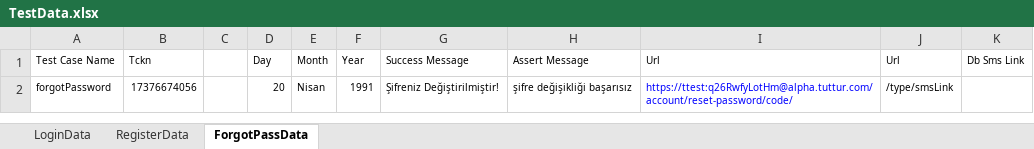
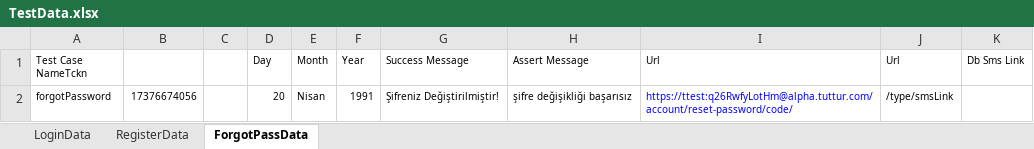
Before and after one commit to Emresy1/webautomationls, an Excel workbook: target/test-classes/TestData.xlsx, sheet ForgotPassData, drawn as a sheet; values as stored, in another font and other column widths than the file's, no borders; the diff names each change by its address in the sheet, - before the commit and + after, or states it on an @@ line.

```diff
--- a/target/test-classes/TestData.xlsx (sheet ForgotPassData)
+++ b/target/test-classes/TestData.xlsx (sheet ForgotPassData)
-A1: Test Case Name
+A1: Test Case NameTckn
-B1: Tckn
+B1: (empty)
```
Also changed, not shown: sheet RegisterData, 12 other files.
